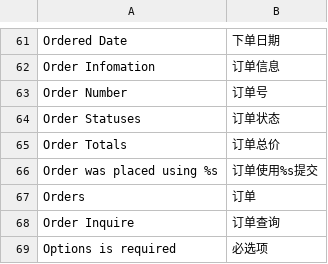
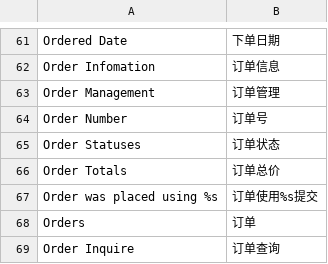
Before and after one commit to peachyang/py_website, a CSV file: app/i18n/zh-CN/sales.csv, drawn as a sheet; only a part is shown, gaps mark what is left out; the shorter side is filled out with more unchanged rows; the diff names each change by its address in the sheet, - before the commit and + after, or states it on an @@ line.

```diff
--- a/app/i18n/zh-CN/sales.csv
+++ b/app/i18n/zh-CN/sales.csv
+row 63: Order Management | 订单管理
```
Also changed, not shown: app/i18n/zh-CN/retailer.csv, 12 other files.
